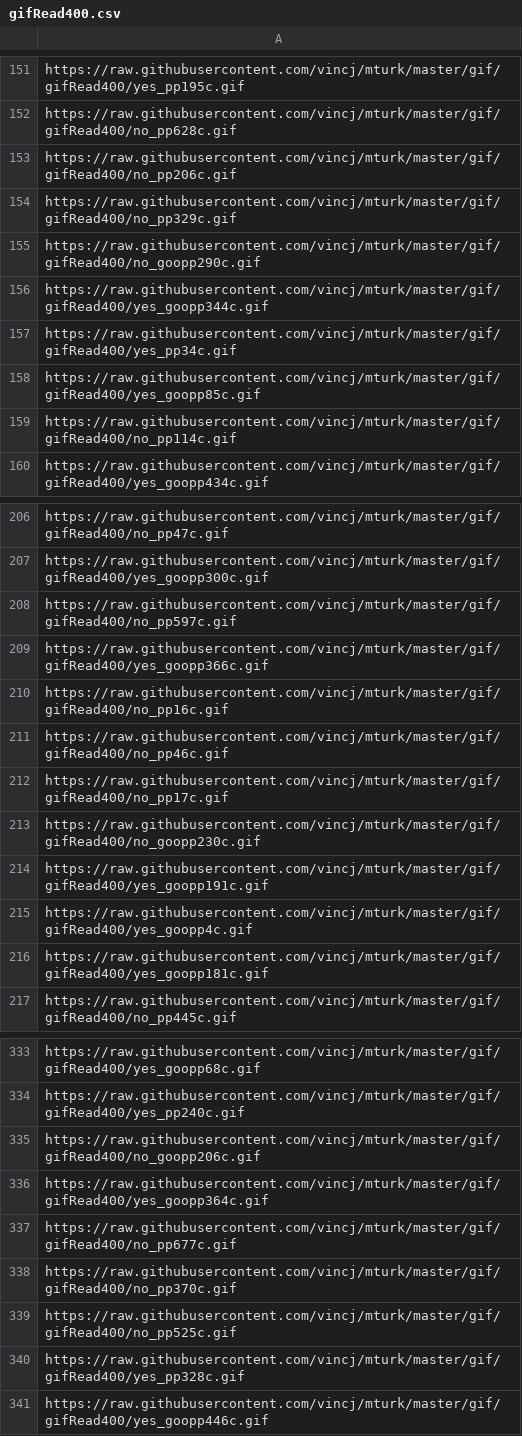
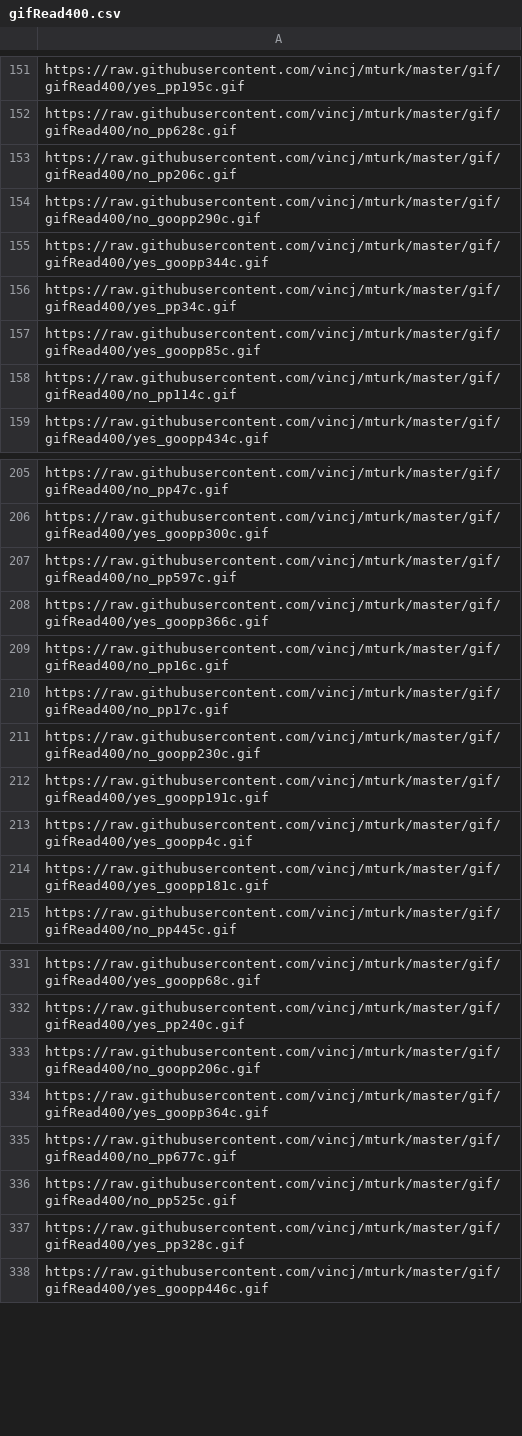
Before and after one commit to vincj/mturk, a CSV file: gif/csv_batch/gifRead400.csv, drawn as a sheet; only a part is shown, gaps mark what is left out.

```diff
--- a/gif/csv_batch/gifRead400.csv
+++ b/gif/csv_batch/gifRead400.csv
@@ -153,3 +153,2 @@ https://raw.githubusercontent.com/vincj/mturk/master/gif/gifRead400/no_pp628c.gi
 https://raw.githubusercontent.com/vincj/mturk/master/gif/gifRead400/no_pp206c.gif
-https://raw.githubusercontent.com/vincj/mturk/master/gif/gifRead400/no_pp329c.gif
 https://raw.githubusercontent.com/vincj/mturk/master/gif/gifRead400/no_goopp290c.gif
@@ -210,3 +209,2 @@ https://raw.githubusercontent.com/vincj/mturk/master/gif/gifRead400/yes_goopp366
 https://raw.githubusercontent.com/vincj/mturk/master/gif/gifRead400/no_pp16c.gif
-https://raw.githubusercontent.com/vincj/mturk/master/gif/gifRead400/no_pp46c.gif
 https://raw.githubusercontent.com/vincj/mturk/master/gif/gifRead400/no_pp17c.gif
@@ -337,3 +335,2 @@ https://raw.githubusercontent.com/vincj/mturk/master/gif/gifRead400/yes_goopp364
 https://raw.githubusercontent.com/vincj/mturk/master/gif/gifRead400/no_pp677c.gif
-https://raw.githubusercontent.com/vincj/mturk/master/gif/gifRead400/no_pp370c.gif
 https://raw.githubusercontent.com/vincj/mturk/master/gif/gifRead400/no_pp525c.gif
```
Also changed, not shown: gif/csv_batch/gifRead50.csv, gif/csv_batch/gifRead800.csv, 36 other files.
